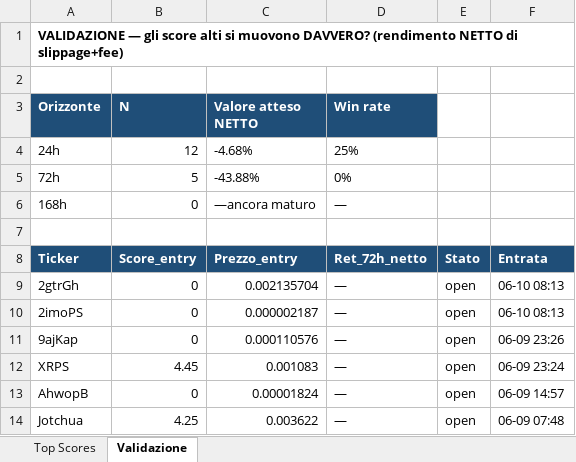
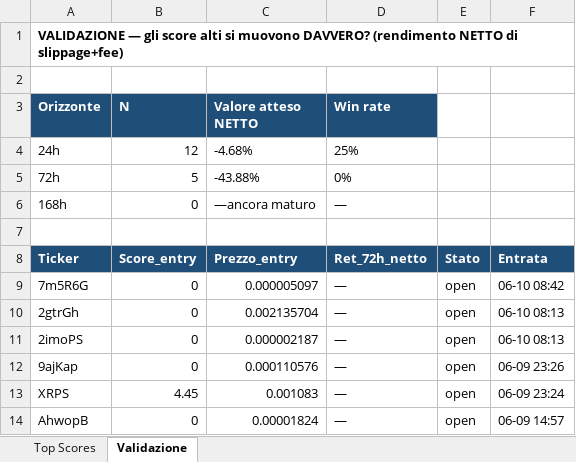
Before and after one commit to nicolostancato-web/crypto-radar, an Excel workbook: top_scores.xlsx, sheet Validazione, drawn as a sheet; only a part is shown; the shorter side is filled out with more unchanged rows; values as stored, in another font and other column widths than the file's, no borders; the diff names each change by its address in the sheet, - before the commit and + after, or states it on an @@ line.

```diff
--- a/top_scores.xlsx (sheet Validazione)
+++ b/top_scores.xlsx (sheet Validazione)
+row 9: 7m5R6G | 0 | 0.000005097 | — | open | 06-10 08:42
```
Also changed, not shown: sheet Top Scores, 2 other files.
